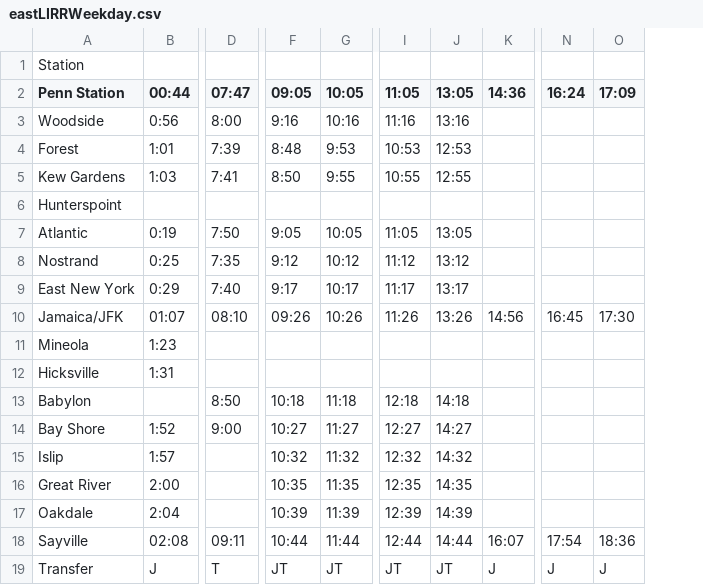
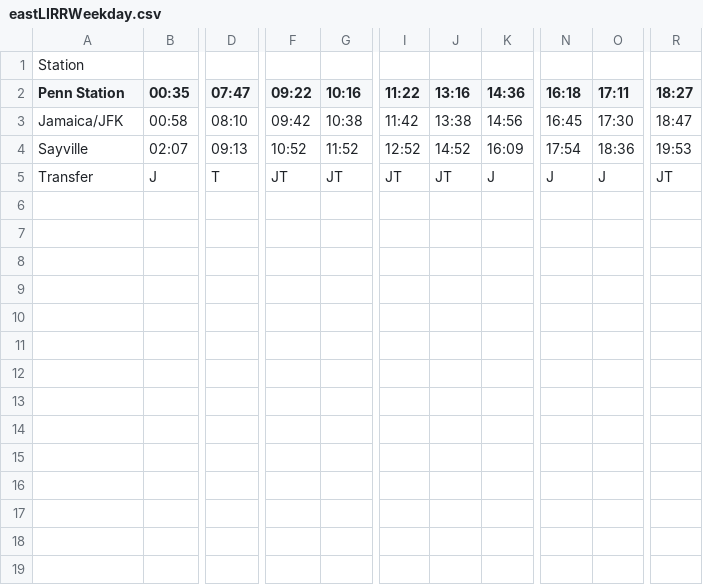
Before and after one commit to dillon32/FerryScheduler, a CSV file: eastLIRRWeekday.csv, drawn as a sheet; only a part is shown, gaps mark what is left out; removed rows and columns are numbered as before the commit, all else as after; rows hold the shown columns only; the diff covers the shown part only; the diff names each change by its address in the sheet, - before the commit and + after, or states it on an @@ line.

```diff
--- a/eastLIRRWeekday.csv
+++ b/eastLIRRWeekday.csv
-column B (00:44), row 10: 01:07; rows 18-19: 02:08 | J
+column B (00:35), rows 3-5: 00:58 | 02:07 | J
-column F (09:05), row 10: 09:26; rows 18-19: 10:44 | JT
+column F (09:22), rows 3-5: 09:42 | 10:52 | JT
-column I (11:05), row 10: 11:26; rows 18-19: 12:44 | JT
+column I (11:22), rows 3-5: 11:42 | 12:52 | JT
+column R (18:27), rows 3-5: 18:47 | 19:53 | JT
-G2: 10:05
+G2: 10:16
-J2: 13:05
+J2: 13:16
-N2: 16:24
+N2: 16:18
-O2: 17:09
+O2: 17:11
-row 3: Woodside | 0:56 | 8:00 | 9:16 | 10:16 | 11:16 | 13:16
-row 4: Forest | 1:01 | 7:39 | 8:48 | 9:53 | 10:53 | 12:53
-row 5: Kew Gardens | 1:03 | 7:41 | 8:50 | 9:55 | 10:55 | 12:55
-row 6: Hunterspoint
-row 7: Atlantic | 0:19 | 7:50 | 9:05 | 10:05 | 11:05 | 13:05
-row 8: Nostrand | 0:25 | 7:35 | 9:12 | 10:12 | 11:12 | 13:12
-row 9: East New York | 0:29 | 7:40 | 9:17 | 10:17 | 11:17 | 13:17
-G3 (10:16): 10:26
+G3 (10:16): 10:38
-J3 (13:16): 13:26
+J3 (13:16): 13:38
-row 11: Mineola | 1:23
-row 12: Hicksville | 1:31
-row 13: Babylon |  | 8:50 | 10:18 | 11:18 | 12:18 | 14:18
-row 14: Bay Shore | 1:52 | 9:00 | 10:27 | 11:27 | 12:27 | 14:27
-row 15: Islip | 1:57 |  | 10:32 | 11:32 | 12:32 | 14:32
-row 16: Great River | 2:00 |  | 10:35 | 11:35 | 12:35 | 14:35
-row 17: Oakdale | 2:04 |  | 10:39 | 11:39 | 12:39 | 14:39
-D4 (07:47): 09:11
+D4 (07:47): 09:13
-G4 (10:16): 11:44
+G4 (10:16): 11:52
-J4 (13:16): 14:44
+J4 (13:16): 14:52
-K4 (14:36): 16:07
+K4 (14:36): 16:09
```
Also changed, not shown: 3 edited cells elsewhere in this file, eastLIRRFriday.csv, fromPines.csv, 10 other files.
